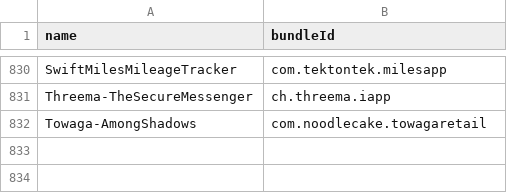
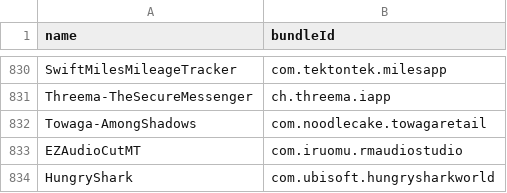
Before and after one commit to apptesters-org/Repo, a CSV file: bundleId.csv, drawn as a sheet; only a part is shown, gaps mark what is left out; the diff names each change by its address in the sheet, - before the commit and + after, or states it on an @@ line.

```diff
--- a/bundleId.csv
+++ b/bundleId.csv
+row 833: EZAudioCutMT | com.iruomu.rmaudiostudio
+row 834: HungryShark | com.ubisoft.hungrysharkworld
```
Also changed, not shown: 4 other files.
